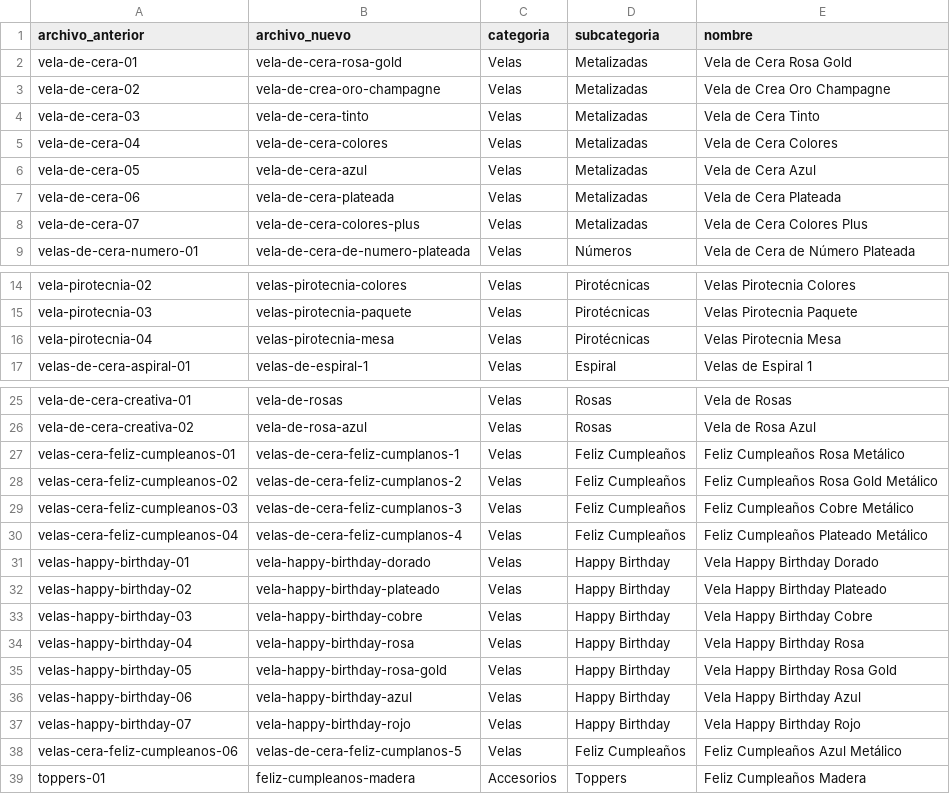
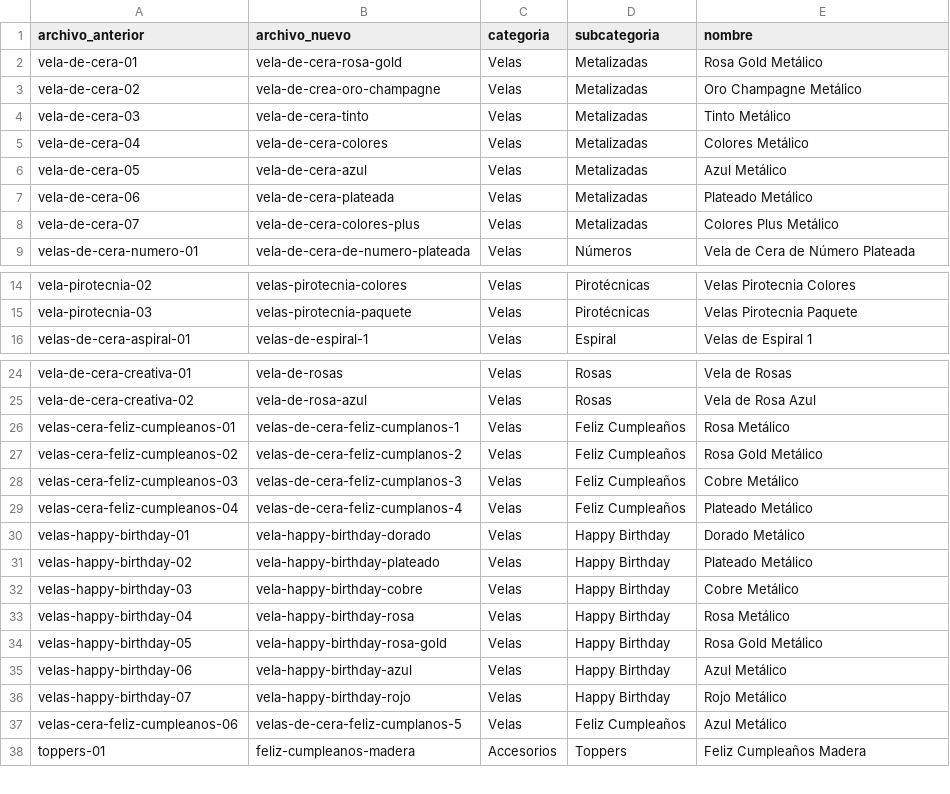
Before and after one commit to jobrochaoficial-coder/carlos-rocha-todo-para-fiesta, a CSV file: productos-actualizado.csv, drawn as a sheet; only a part is shown, gaps mark what is left out.

```diff
--- a/productos-actualizado.csv
+++ b/productos-actualizado.csv
@@ -1,9 +1,9 @@
 archivo_anterior,archivo_nuevo,categoria,subcategoria,nombre
-"vela-de-cera-01","vela-de-cera-rosa-gold","Velas","Metalizadas","Vela de Cera Rosa Gold"
-"vela-de-cera-02","vela-de-crea-oro-champagne","Velas","Metalizadas","Vela de Crea Oro Champagne"
-"vela-de-cera-03","vela-de-cera-tinto","Velas","Metalizadas","Vela de Cera Tinto"
-"vela-de-cera-04","vela-de-cera-colores","Velas","Metalizadas","Vela de Cera Colores"
-"vela-de-cera-05","vela-de-cera-azul","Velas","Metalizadas","Vela de Cera Azul"
-"vela-de-cera-06","vela-de-cera-plateada","Velas","Metalizadas","Vela de Cera Plateada"
-"vela-de-cera-07","vela-de-cera-colores-plus","Velas","Metalizadas","Vela de Cera Colores Plus"
+"vela-de-cera-01","vela-de-cera-rosa-gold","Velas","Metalizadas","Rosa Gold Metálico"
+"vela-de-cera-02","vela-de-crea-oro-champagne","Velas","Metalizadas","Oro Champagne Metálico"
+"vela-de-cera-03","vela-de-cera-tinto","Velas","Metalizadas","Tinto Metálico"
+"vela-de-cera-04","vela-de-cera-colores","Velas","Metalizadas","Colores Metálico"
+"vela-de-cera-05","vela-de-cera-azul","Velas","Metalizadas","Azul Metálico"
+"vela-de-cera-06","vela-de-cera-plateada","Velas","Metalizadas","Plateado Metálico"
+"vela-de-cera-07","vela-de-cera-colores-plus","Velas","Metalizadas","Colores Plus Metálico"
 "velas-de-cera-numero-01","vela-de-cera-de-numero-plateada","Velas","Números","Vela de Cera de Número Plateada"
@@ -15,3 +15,2 @@ archivo_anterior,archivo_nuevo,categoria,subcategoria,nombre
 "vela-pirotecnia-03","velas-pirotecnia-paquete","Velas","Pirotécnicas","Velas Pirotecnia Paquete"
-"vela-pirotecnia-04","velas-pirotecnia-mesa","Velas","Pirotécnicas","Velas Pirotecnia Mesa"
 "velas-de-cera-aspiral-01","velas-de-espiral-1","Velas","Espiral","Velas de Espiral 1"
@@ -26,14 +25,14 @@ archivo_anterior,archivo_nuevo,categoria,subcategoria,nombre
 "vela-de-cera-creativa-02","vela-de-rosa-azul","Velas","Rosas","Vela de Rosa Azul"
-"velas-cera-feliz-cumpleanos-01","velas-de-cera-feliz-cumplanos-1","Velas","Feliz Cumpleaños","Feliz Cumpleaños Rosa Metálico"
-"velas-cera-feliz-cumpleanos-02","velas-de-cera-feliz-cumplanos-2","Velas","Feliz Cumpleaños","Feliz Cumpleaños Rosa Gold Metálico"
-"velas-cera-feliz-cumpleanos-03","velas-de-cera-feliz-cumplanos-3","Velas","Feliz Cumpleaños","Feliz Cumpleaños Cobre Metálico"
-"velas-cera-feliz-cumpleanos-04","velas-de-cera-feliz-cumplanos-4","Velas","Feliz Cumpleaños","Feliz Cumpleaños Plateado Metálico"
-"velas-happy-birthday-01","vela-happy-birthday-dorado","Velas","Happy Birthday","Vela Happy Birthday Dorado"
-"velas-happy-birthday-02","vela-happy-birthday-plateado","Velas","Happy Birthday","Vela Happy Birthday Plateado"
-"velas-happy-birthday-03","vela-happy-birthday-cobre","Velas","Happy Birthday","Vela Happy Birthday Cobre"
-"velas-happy-birthday-04","vela-happy-birthday-rosa","Velas","Happy Birthday","Vela Happy Birthday Rosa"
-"velas-happy-birthday-05","vela-happy-birthday-rosa-gold","Velas","Happy Birthday","Vela Happy Birthday Rosa Gold"
-"velas-happy-birthday-06","vela-happy-birthday-azul","Velas","Happy Birthday","Vela Happy Birthday Azul"
-"velas-happy-birthday-07","vela-happy-birthday-rojo","Velas","Happy Birthday","Vela Happy Birthday Rojo"
-"velas-cera-feliz-cumpleanos-06","velas-de-cera-feliz-cumplanos-5","Velas","Feliz Cumpleaños","Feliz Cumpleaños Azul Metálico"
+"velas-cera-feliz-cumpleanos-01","velas-de-cera-feliz-cumplanos-1","Velas","Feliz Cumpleaños","Rosa Metálico"
+"velas-cera-feliz-cumpleanos-02","velas-de-cera-feliz-cumplanos-2","Velas","Feliz Cumpleaños","Rosa Gold Metálico"
+"velas-cera-feliz-cumpleanos-03","velas-de-cera-feliz-cumplanos-3","Velas","Feliz Cumpleaños","Cobre Metálico"
+"velas-cera-feliz-cumpleanos-04","velas-de-cera-feliz-cumplanos-4","Velas","Feliz Cumpleaños","Plateado Metálico"
+"velas-happy-birthday-01","vela-happy-birthday-dorado","Velas","Happy Birthday","Dorado Metálico"
+"velas-happy-birthday-02","vela-happy-birthday-plateado","Velas","Happy Birthday","Plateado Metálico"
+"velas-happy-birthday-03","vela-happy-birthday-cobre","Velas","Happy Birthday","Cobre Metálico"
+"velas-happy-birthday-04","vela-happy-birthday-rosa","Velas","Happy Birthday","Rosa Metálico"
+"velas-happy-birthday-05","vela-happy-birthday-rosa-gold","Velas","Happy Birthday","Rosa Gold Metálico"
+"velas-happy-birthday-06","vela-happy-birthday-azul","Velas","Happy Birthday","Azul Metálico"
+"velas-happy-birthday-07","vela-happy-birthday-rojo","Velas","Happy Birthday","Rojo Metálico"
+"velas-cera-feliz-cumpleanos-06","velas-de-cera-feliz-cumplanos-5","Velas","Feliz Cumpleaños","Azul Metálico"
 "toppers-01","feliz-cumpleanos-madera","Accesorios","Toppers","Feliz Cumpleaños Madera"
```
Also changed, not shown: productos.csv, 2 other files.
